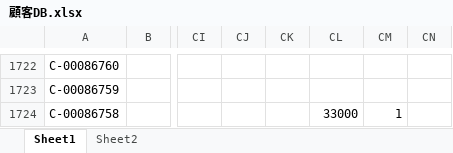
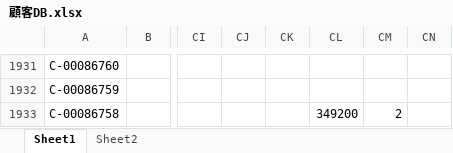
Before and after one commit to resazm/RES, an Excel workbook: 顧客DB.xlsx, sheet Sheet1, drawn as a sheet; only a part is shown, gaps mark what is left out; values as stored, in another font and other column widths than the file's, no borders; addresses are those after the commit; the diff covers the shown part only; the diff names each change by its address in the sheet, - before the commit and + after, or states it on an @@ line.

```diff
--- a/顧客DB.xlsx (sheet Sheet1)
+++ b/顧客DB.xlsx (sheet Sheet1)
-CL1933: 33000
+CL1933: 349200
-CM1933: 1
+CM1933: 2
```
Also changed, not shown: 209 added rows and 32 edited cells elsewhere in this sheet, ジオコーディング.xlsx, 1 other file.
